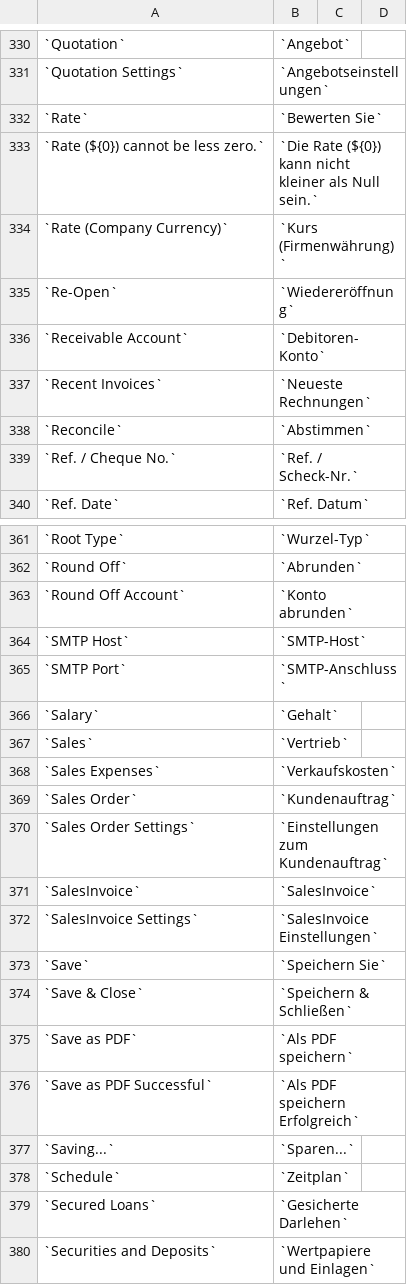
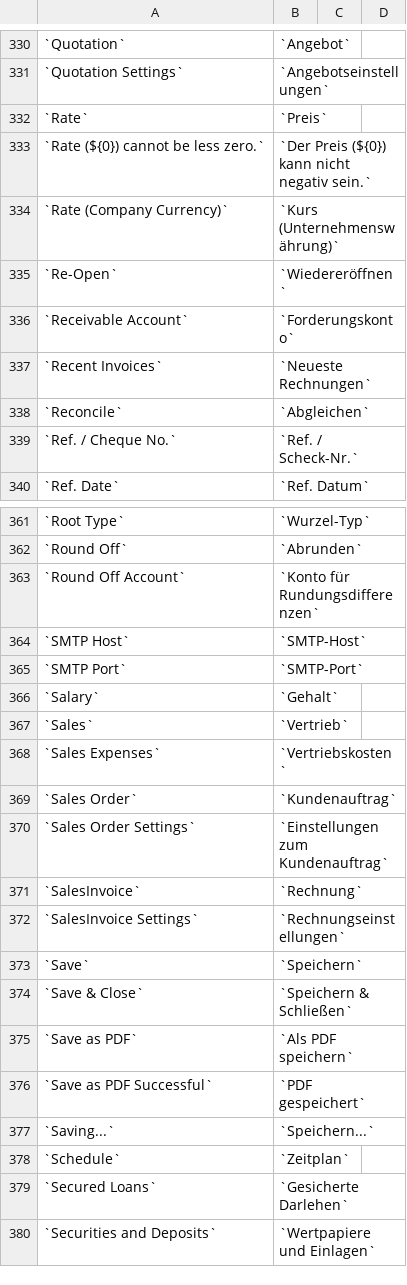
Before and after one commit to goldhorsedev0101/pro-account-books, a CSV file: translations/de.csv, drawn as a sheet; only a part is shown, gaps mark what is left out; the diff covers the shown part only.

```diff
--- a/translations/de.csv
+++ b/translations/de.csv
@@ -331,9 +331,9 @@
 `Quotation Settings`,`Angebotseinstellungen`
-`Rate`,`Bewerten Sie`
-`Rate (${0}) cannot be less zero.`,`Die Rate (${0}) kann nicht kleiner als Null sein.`
-`Rate (Company Currency)`,`Kurs (Firmenwährung)`
-`Re-Open`,`Wiedereröffnung`
-`Receivable Account`,`Debitoren-Konto`
+`Rate`,`Preis`
+`Rate (${0}) cannot be less zero.`,`Der Preis (${0}) kann nicht negativ sein.`
+`Rate (Company Currency)`,`Kurs (Unternehmenswährung)`
+`Re-Open`,`Wiedereröffnen`
+`Receivable Account`,`Forderungskonto`
 `Recent Invoices`,`Neueste Rechnungen`
-`Reconcile`,`Abstimmen`
+`Reconcile`,`Abgleichen`
 `Ref. / Cheque No.`,`Ref. / Scheck-Nr.`
@@ -362,17 +362,17 @@
 `Round Off`,`Abrunden`
-`Round Off Account`,`Konto abrunden`
+`Round Off Account`,`Konto für Rundungsdifferenzen`
 `SMTP Host`,`SMTP-Host`
-`SMTP Port`,`SMTP-Anschluss`
+`SMTP Port`,`SMTP-Port`
 `Salary`,`Gehalt`
 `Sales`,`Vertrieb`
-`Sales Expenses`,`Verkaufskosten`
+`Sales Expenses`,`Vertriebskosten`
 `Sales Order`,`Kundenauftrag`
 `Sales Order Settings`,`Einstellungen zum Kundenauftrag`
-`SalesInvoice`,`SalesInvoice`
-`SalesInvoice Settings`,`SalesInvoice Einstellungen`
-`Save`,`Speichern Sie`
+`SalesInvoice`,`Rechnung`
+`SalesInvoice Settings`,`Rechnungseinstellungen`
+`Save`,`Speichern`
 `Save & Close`,`Speichern & Schließen`
 `Save as PDF`,`Als PDF speichern`
-`Save as PDF Successful`,`Als PDF speichern Erfolgreich`
-`Saving...`,`Sparen...`
+`Save as PDF Successful`,`PDF gespeichert`
+`Saving...`,`Speichern...`
 `Schedule`,`Zeitplan`
```
Also changed, not shown: 68 edited cells elsewhere in this file.
